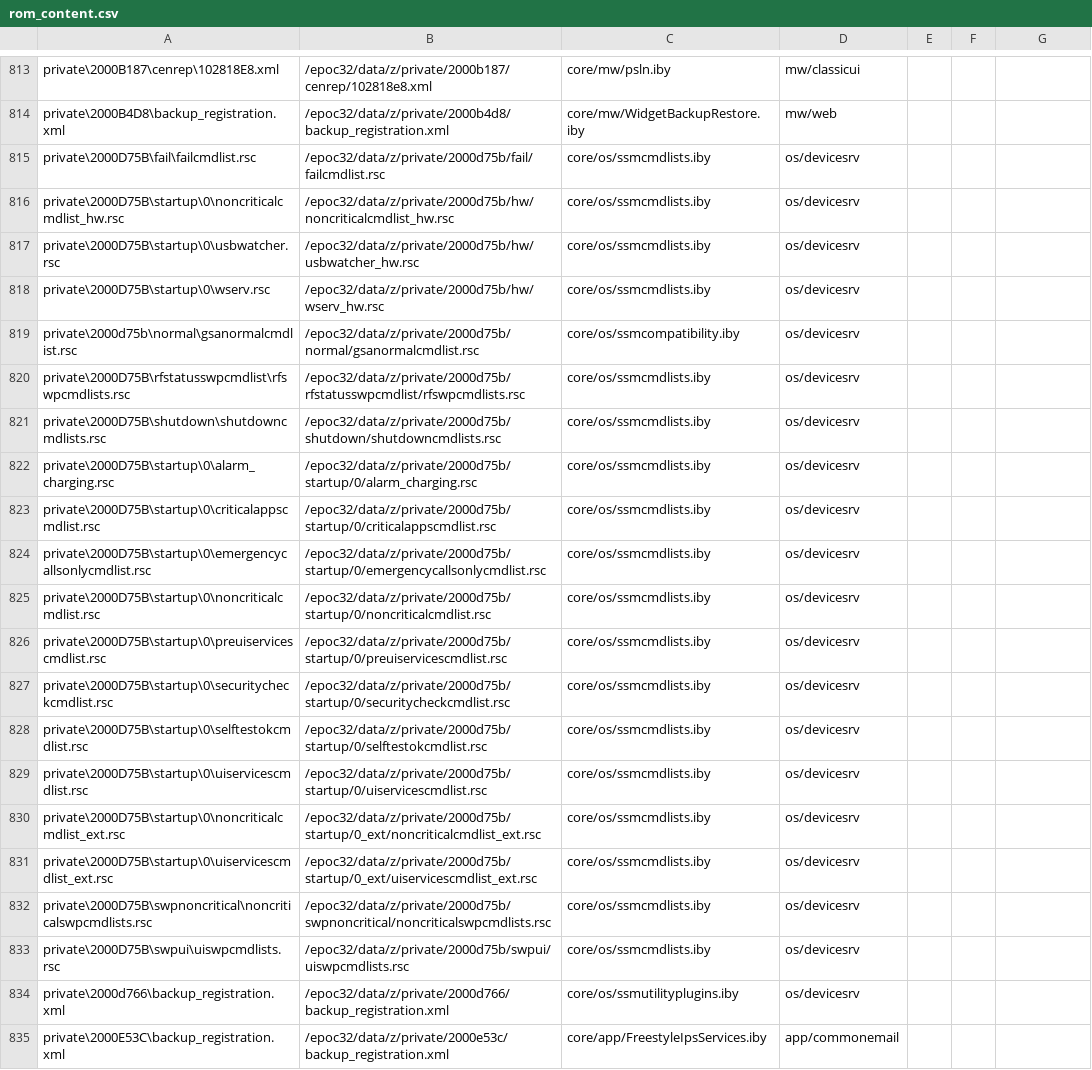
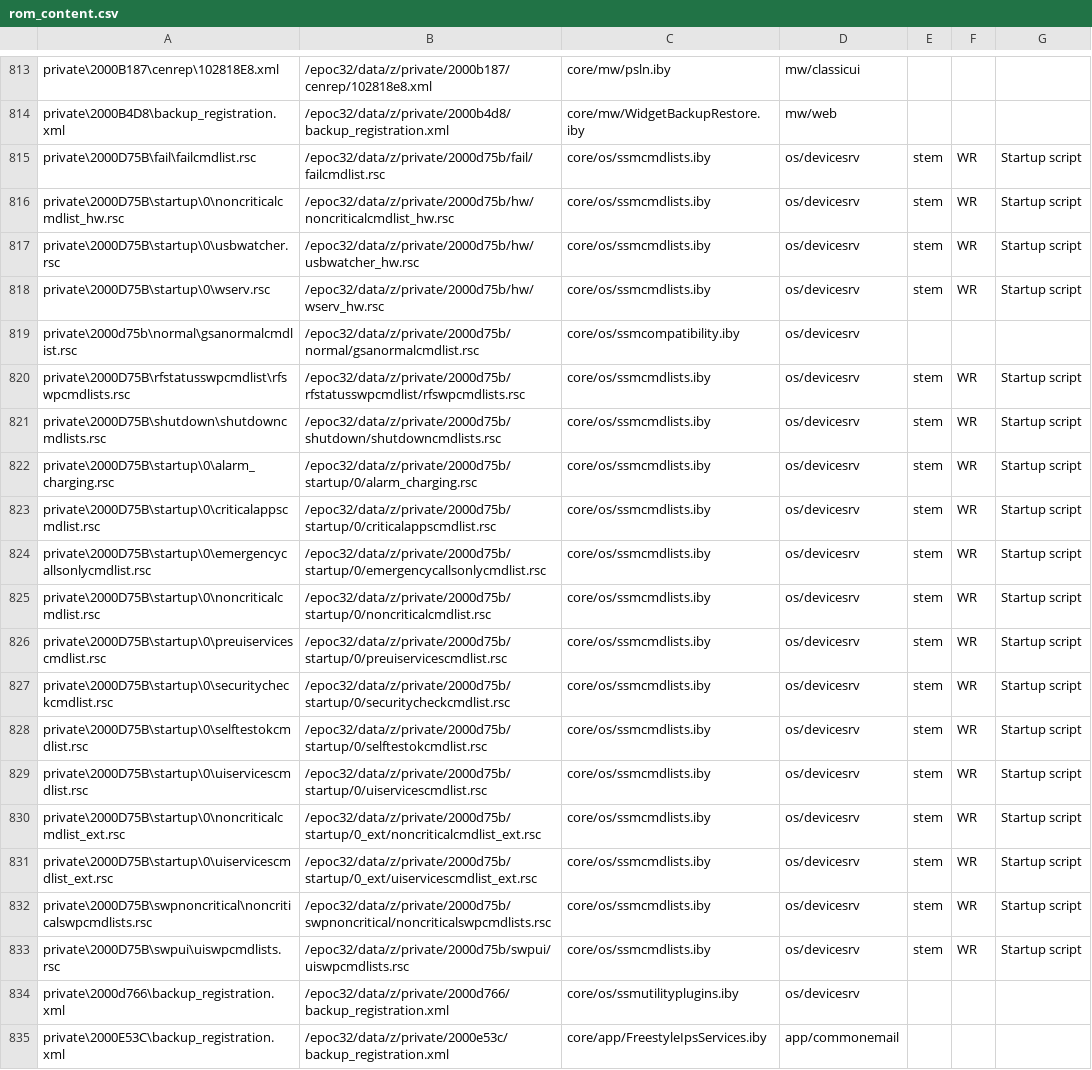
Before and after one commit to SymbianSource/oss.FCL.sf.incubator.stemkit, a CSV file: syborg_stem/rom_content.csv, drawn as a sheet; only a part is shown, gaps mark what is left out; the diff names each change by its address in the sheet, - before the commit and + after, or states it on an @@ line.

Commit message:
Add first version of tools\filter_obyfile.pl, which uses rom_content.csv to select "stem_" versions of files. Updated rom_content.csv to request the stem_ versions of the startup resource files

```diff
--- a/syborg_stem/rom_content.csv
+++ b/syborg_stem/rom_content.csv
-E815:E818: (empty)
+E815:E818: stem
-F815:F818: (empty)
+F815:F818: WR
-G815:G818: (empty)
+G815:G818: Startup script
-E820:E833: (empty)
+E820:E833: stem
-F820:F833: (empty)
+F820:F833: WR
-G820:G833: (empty)
+G820:G833: Startup script
```
Also changed, not shown: 1 other file.
